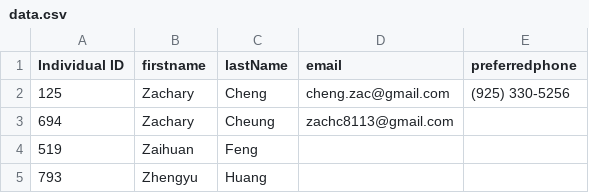
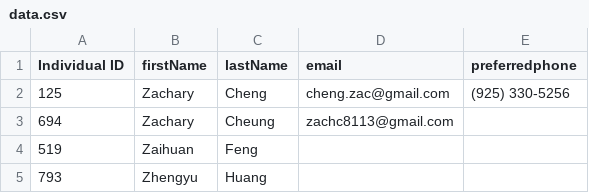
Before and after one commit to jerryzhao2025/contact-lookup, a CSV file: data.csv, drawn as a sheet; only a part is shown.

```diff
--- a/data.csv
+++ b/data.csv
@@ -1,2 +1,2 @@
-"Individual ID","firstname","lastName","email","preferredphone"
+"Individual ID","firstName","lastName","email","preferredphone"
 125,Zachary,Cheng,cheng.zac@gmail.com,"(925) 330-5256"
```
Also changed, not shown: 1 other file.
